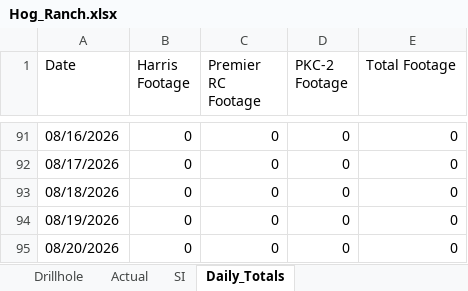
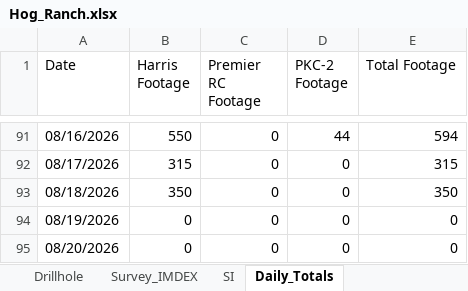
Before and after one commit to jemabantonio-stack/HR_Interactive_Map, an Excel workbook: docs/Hog_Ranch.xlsx, sheet Daily_Totals, drawn as a sheet; only a part is shown, gaps mark what is left out; values as stored, in another font and other column widths than the file's, no borders; the diff covers the shown part only; the diff names each change by its address in the sheet, - before the commit and + after, or states it on an @@ line.

```diff
--- a/docs/Hog_Ranch.xlsx (sheet Daily_Totals)
+++ b/docs/Hog_Ranch.xlsx (sheet Daily_Totals)
-sheet tab: Actual
+sheet tab: Survey_IMDEX
-B91 (Harris Footage): 0
+B91 (Harris Footage): 550
-D91 (PKC-2 Footage): 0
+D91 (PKC-2 Footage): 44
-E91 (Total Footage): 0
+E91 (Total Footage): 594
-B92 (Harris Footage): 0
+B92 (Harris Footage): 315
-E92 (Total Footage): 0
+E92 (Total Footage): 315
-B93 (Harris Footage): 0
+B93 (Harris Footage): 350
-E93 (Total Footage): 0
+E93 (Total Footage): 350
```
Also changed, not shown: 31 edited cells elsewhere in this sheet, sheet Survey_IMDEX, 2 other files.
